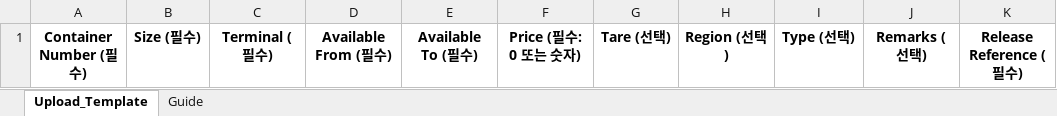
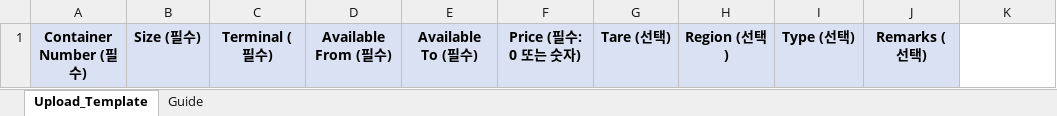
Before and after one commit to YSLEE24/Conshare, an Excel workbook: data_files/container_upload_template_final.xlsx, sheet Upload_Template, drawn as a sheet; values as stored, in another font and other column widths than the file's, no borders; the diff names each change by its address in the sheet, - before the commit and + after, or states it on an @@ line.

```diff
--- a/data_files/container_upload_template_final.xlsx (sheet Upload_Template)
+++ b/data_files/container_upload_template_final.xlsx (sheet Upload_Template)
-A1:J1 fill: none
+A1:J1 fill: #D9E1F2
-K1: Release Reference (필수)
+K1: (empty)
```
Also changed, not shown: sheet Guide, 33 other files.
